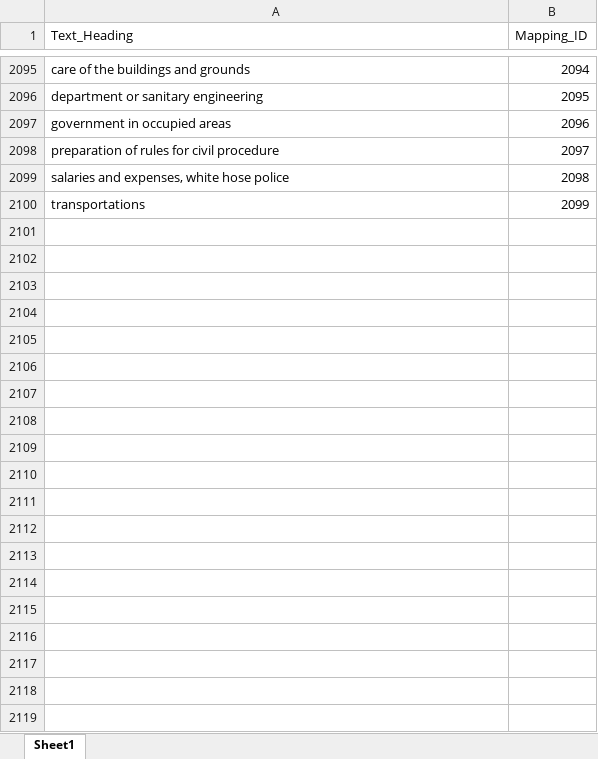
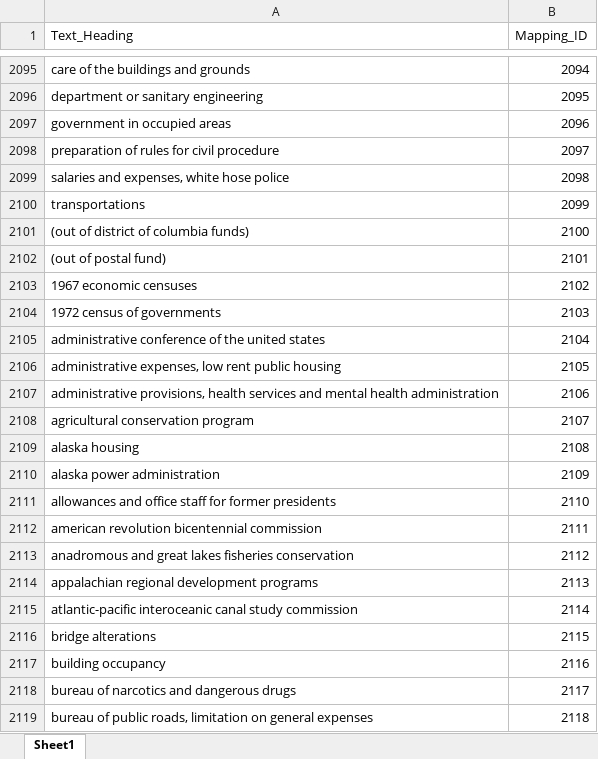
Before and after one commit to Asbetos/US-public-law-sectioning-agent, an Excel workbook: processed_output/DivisionMapping.xlsx, sheet Sheet1, drawn as a sheet; only a part is shown, gaps mark what is left out; values as stored, in another font and other column widths than the file's, no borders; the diff covers the shown part only; the diff names each change by its address in the sheet, - before the commit and + after, or states it on an @@ line.

Commit message:
added processed volumes

```diff
--- a/processed_output/DivisionMapping.xlsx (sheet Sheet1)
+++ b/processed_output/DivisionMapping.xlsx (sheet Sheet1)
+row 2101: (out of district of columbia funds) | 2100
+row 2102: (out of postal fund) | 2101
+row 2103: 1967 economic censuses | 2102
+row 2104: 1972 census of governments | 2103
+row 2105: administrative conference of the united states | 2104
+row 2106: administrative expenses, low rent public housing | 2105
+row 2107: administrative provisions, health services and mental health administration | 2106
+row 2108: agricultural conservation program | 2107
+row 2109: alaska housing | 2108
+row 2110: alaska power administration | 2109
+row 2111: allowances and office staff for former presidents | 2110
+row 2112: american revolution bicentennial commission | 2111
+row 2113: anadromous and great lakes fisheries conservation | 2112
+row 2114: appalachian regional development programs | 2113
+row 2115: atlantic-pacific interoceanic canal study commission | 2114
+row 2116: bridge alterations | 2115
+row 2117: building occupancy | 2116
+row 2118: bureau of narcotics and dangerous drugs | 2117
+row 2119: bureau of public roads, limitation on general expenses | 2118
```
Also changed, not shown: 936 added rows elsewhere in this sheet, 30 other files.
